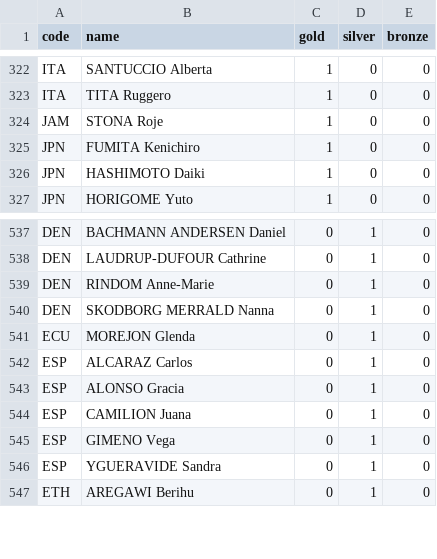
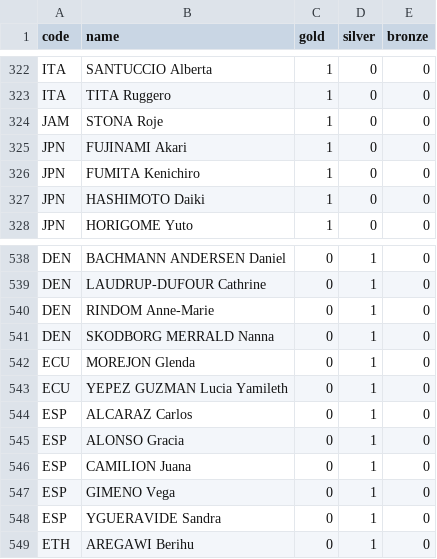
Before and after one commit to taniki/paris2024-data, a CSV file: datasets/medallists.csv, drawn as a sheet; only a part is shown, gaps mark what is left out; the diff names each change by its address in the sheet, - before the commit and + after, or states it on an @@ line.

```diff
--- a/datasets/medallists.csv
+++ b/datasets/medallists.csv
+row 325: JPN | FUJINAMI Akari | 1 | 0 | 0
+row 543: ECU | YEPEZ GUZMAN Lucia Yamileth | 0 | 1 | 0
```
Also changed, not shown: datasets/medal_countries.long.auto.csv, datasets/medal_countries.wide.auto.csv, 1 other file.
